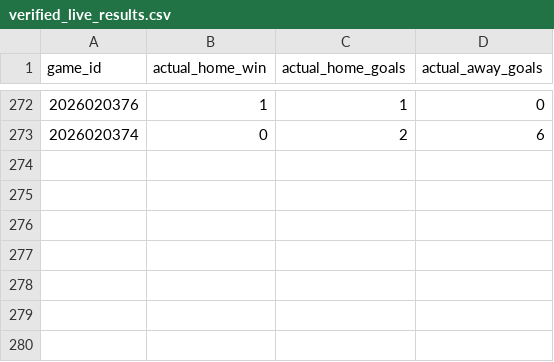
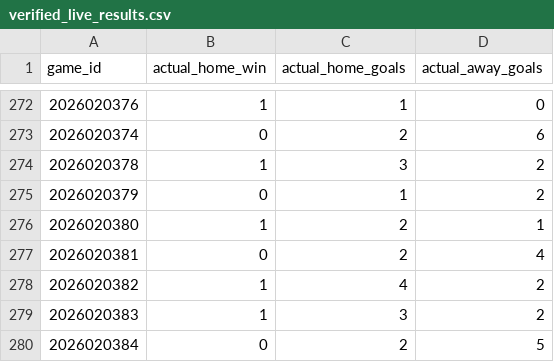
Before and after one commit to 31pbeyersdorf-max/nhl-win-predictor, a CSV file: dashboard_data/verified_live_results.csv, drawn as a sheet; only a part is shown, gaps mark what is left out.

```diff
--- a/dashboard_data/verified_live_results.csv
+++ b/dashboard_data/verified_live_results.csv
@@ -273 +273,8 @@ game_id,actual_home_win,actual_home_goals,actual_away_goals
 2026020374,0,2,6
+2026020378,1,3,2
+2026020379,0,1,2
+2026020380,1,2,1
+2026020381,0,2,4
+2026020382,1,4,2
+2026020383,1,3,2
+2026020384,0,2,5
```
Also changed, not shown: 4 other files.
